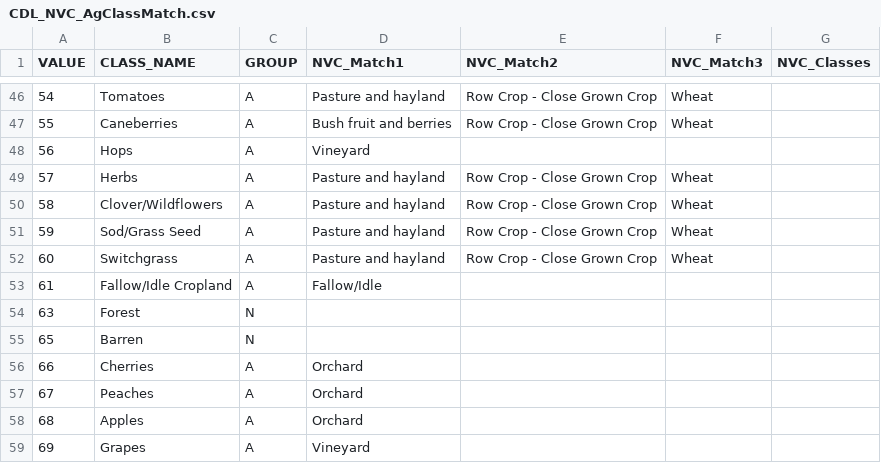
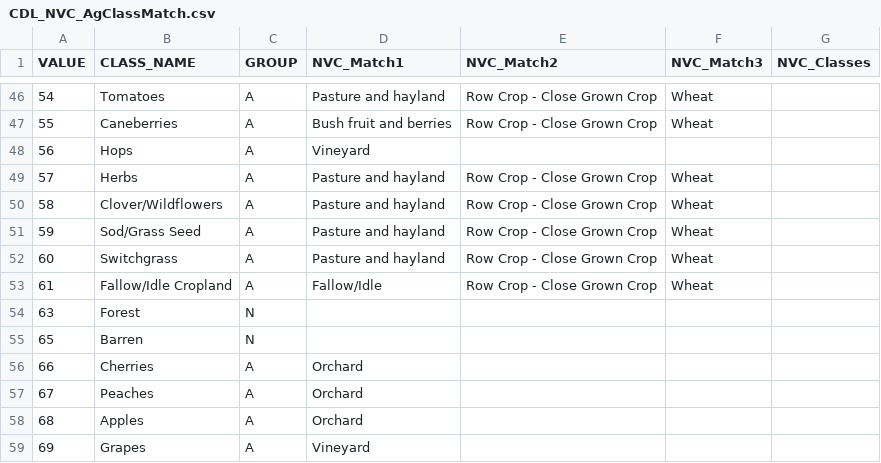
Before and after one commit to ClimateEcology/MergeLANDFIREandCDL, a CSV file: data/TabularData/CDL_NVC_AgClassMatch.csv, drawn as a sheet; only a part is shown, gaps mark what is left out.

Commit message:
update match file to allow crops to match with fallow areas. Some areas in the west clearly have wheat/fallow rotation

```diff
--- a/data/TabularData/CDL_NVC_AgClassMatch.csv
+++ b/data/TabularData/CDL_NVC_AgClassMatch.csv
@@ -52,3 +52,3 @@ VALUE,CLASS_NAME,GROUP,NVC_Match1,NVC_Match2,NVC_Match3,NVC_Classes
 60,Switchgrass,A,Pasture and hayland,Row Crop - Close Grown Crop,Wheat,
-61,Fallow/Idle Cropland,A,Fallow/Idle,,,
+61,Fallow/Idle Cropland,A,Fallow/Idle,Row Crop - Close Grown Crop,Wheat,
 63,Forest,N,,,,
```
